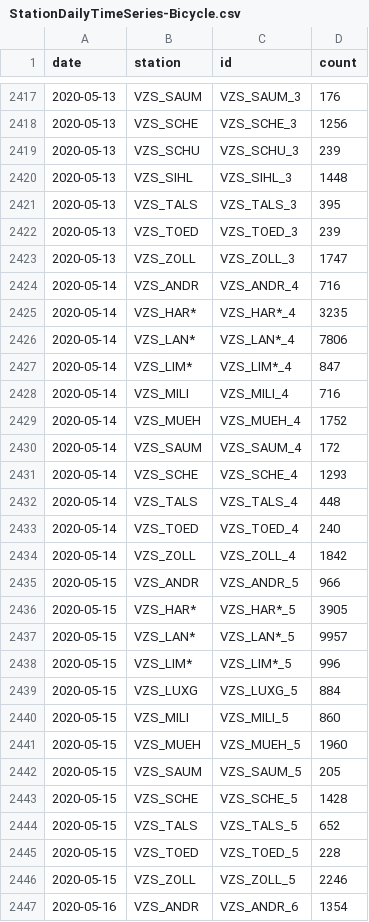
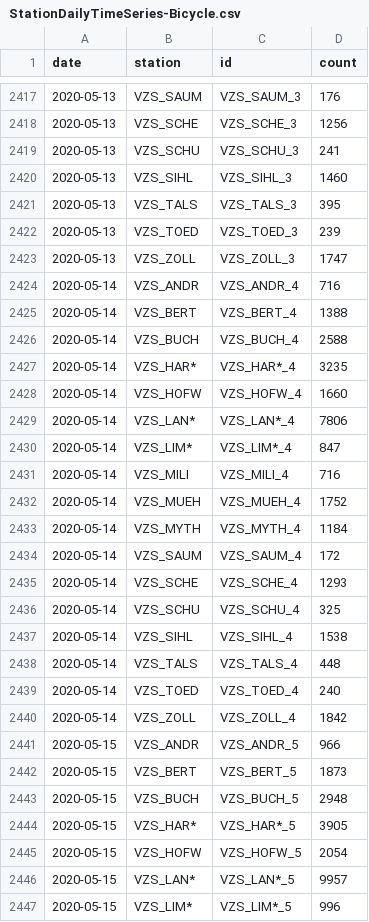
Before and after one commit to jwoLondon/mobv, a CSV file: data/zurich/StationDailyTimeSeries-Bicycle.csv, drawn as a sheet; only a part is shown, gaps mark what is left out; the shorter side is filled out with more unchanged rows; the diff covers the shown part only.

```diff
--- a/data/zurich/StationDailyTimeSeries-Bicycle.csv
+++ b/data/zurich/StationDailyTimeSeries-Bicycle.csv
@@ -2418,4 +2418,4 @@ date,station,id,count
 2020-05-13,VZS_SCHE,VZS_SCHE_3,1256
-2020-05-13,VZS_SCHU,VZS_SCHU_3,239
-2020-05-13,VZS_SIHL,VZS_SIHL_3,1448
+2020-05-13,VZS_SCHU,VZS_SCHU_3,241
+2020-05-13,VZS_SIHL,VZS_SIHL_3,1460
 2020-05-13,VZS_TALS,VZS_TALS_3,395
@@ -2424,3 +2424,6 @@ date,station,id,count
 2020-05-14,VZS_ANDR,VZS_ANDR_4,716
+2020-05-14,VZS_BERT,VZS_BERT_4,1388
+2020-05-14,VZS_BUCH,VZS_BUCH_4,2588
 2020-05-14,VZS_HAR*,VZS_HAR*_4,3235
+2020-05-14,VZS_HOFW,VZS_HOFW_4,1660
 2020-05-14,VZS_LAN*,VZS_LAN*_4,7806
@@ -2429,4 +2432,7 @@ date,station,id,count
 2020-05-14,VZS_MUEH,VZS_MUEH_4,1752
+2020-05-14,VZS_MYTH,VZS_MYTH_4,1184
 2020-05-14,VZS_SAUM,VZS_SAUM_4,172
 2020-05-14,VZS_SCHE,VZS_SCHE_4,1293
+2020-05-14,VZS_SCHU,VZS_SCHU_4,325
+2020-05-14,VZS_SIHL,VZS_SIHL_4,1538
 2020-05-14,VZS_TALS,VZS_TALS_4,448
@@ -2435,3 +2441,6 @@ date,station,id,count
 2020-05-15,VZS_ANDR,VZS_ANDR_5,966
+2020-05-15,VZS_BERT,VZS_BERT_5,1873
+2020-05-15,VZS_BUCH,VZS_BUCH_5,2948
 2020-05-15,VZS_HAR*,VZS_HAR*_5,3905
+2020-05-15,VZS_HOFW,VZS_HOFW_5,2054
 2020-05-15,VZS_LAN*,VZS_LAN*_5,9957
```
Also changed, not shown: 17 added rows and 16 edited cells elsewhere in this file, data/zurich/StationDailyTimeSeries-Foot.csv.
